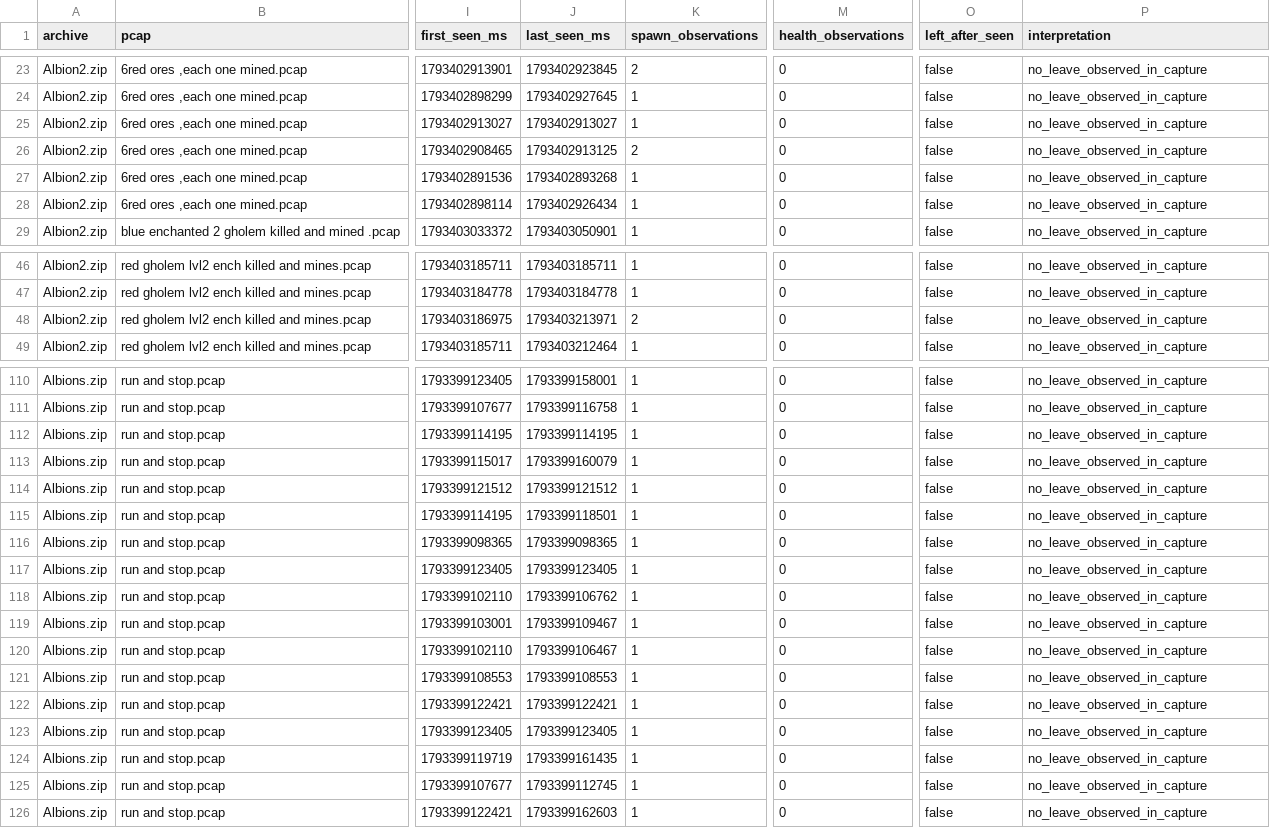
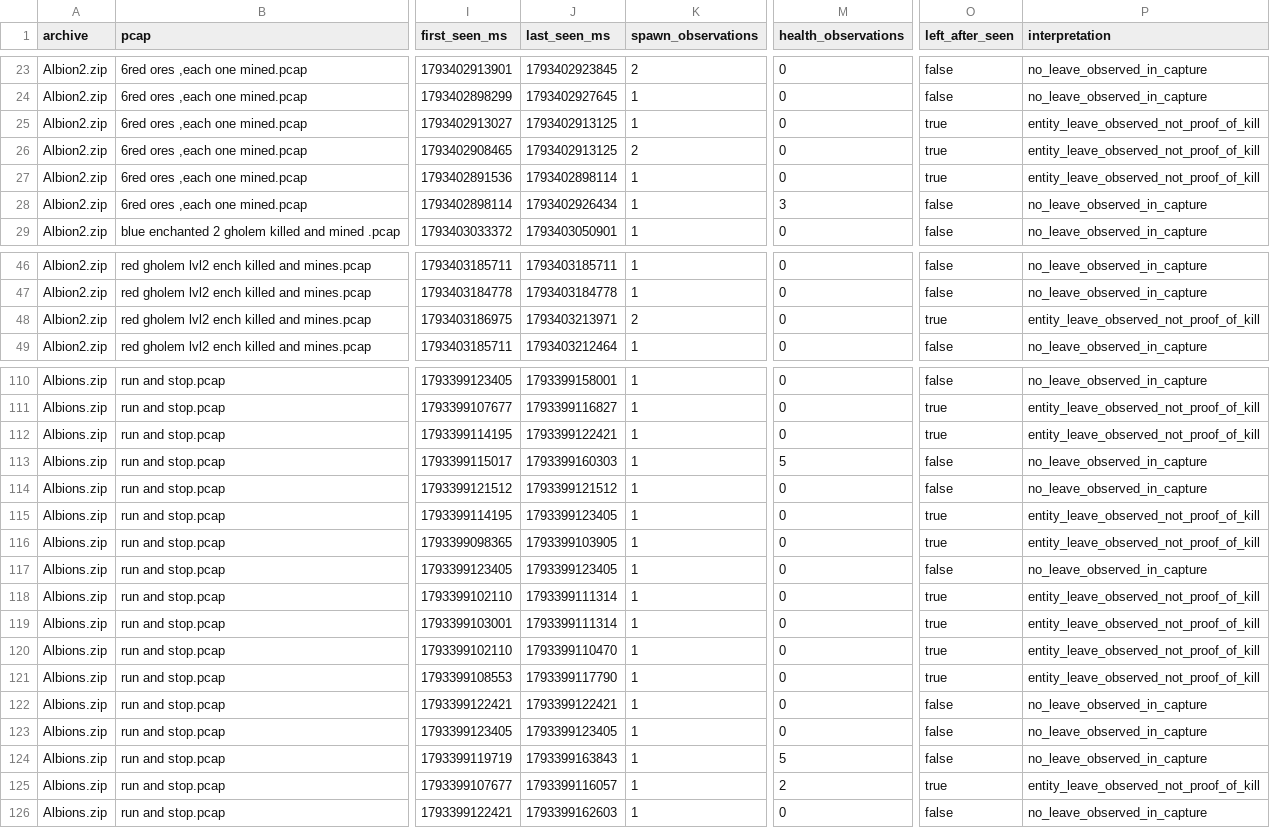
Before and after one commit to eesanezhad76/v2rayNG, a CSV file: research/analysis/2026-11-02-pcap-mob-lifecycle.csv, drawn as a sheet; only a part is shown, gaps mark what is left out; the diff covers the shown part only; the diff names each change by its address in the sheet, - before the commit and + after, or states it on an @@ line.

```diff
--- a/research/analysis/2026-11-02-pcap-mob-lifecycle.csv
+++ b/research/analysis/2026-11-02-pcap-mob-lifecycle.csv
-J25 (last_seen_ms): 1793402913027
+J25 (last_seen_ms): 1793402913125
-O25:O27 (left_after_seen): false
+O25:O27 (left_after_seen): true
-P25:P27 (interpretation): no_leave_observed_in_capture
+P25:P27 (interpretation): entity_leave_observed_not_proof_of_kill
-J27 (last_seen_ms): 1793402893268
+J27 (last_seen_ms): 1793402898114
-M28 (health_observations): 0
+M28 (health_observations): 3
-O48 (left_after_seen): false
+O48 (left_after_seen): true
-P48 (interpretation): no_leave_observed_in_capture
+P48 (interpretation): entity_leave_observed_not_proof_of_kill
-J111 (last_seen_ms): 1793399116758
+J111 (last_seen_ms): 1793399116827
-O111:O112 (left_after_seen): false
+O111:O112 (left_after_seen): true
-P111:P112 (interpretation): no_leave_observed_in_capture
+P111:P112 (interpretation): entity_leave_observed_not_proof_of_kill
-J112 (last_seen_ms): 1793399114195
+J112 (last_seen_ms): 1793399122421
-J113 (last_seen_ms): 1793399160079
+J113 (last_seen_ms): 1793399160303
-M113 (health_observations): 0
+M113 (health_observations): 5
-J115 (last_seen_ms): 1793399118501
+J115 (last_seen_ms): 1793399123405
-O115:O116 (left_after_seen): false
+O115:O116 (left_after_seen): true
-P115:P116 (interpretation): no_leave_observed_in_capture
+P115:P116 (interpretation): entity_leave_observed_not_proof_of_kill
-J116 (last_seen_ms): 1793399098365
+J116 (last_seen_ms): 1793399103905
-J118 (last_seen_ms): 1793399106762
+J118 (last_seen_ms): 1793399111314
-O118:O121 (left_after_seen): false
+O118:O121 (left_after_seen): true
-P118:P121 (interpretation): no_leave_observed_in_capture
+P118:P121 (interpretation): entity_leave_observed_not_proof_of_kill
-J119 (last_seen_ms): 1793399109467
+J119 (last_seen_ms): 1793399111314
-J120 (last_seen_ms): 1793399106467
+J120 (last_seen_ms): 1793399110470
-J121 (last_seen_ms): 1793399108553
+J121 (last_seen_ms): 1793399117790
-J124 (last_seen_ms): 1793399161435
+J124 (last_seen_ms): 1793399163843
-M124 (health_observations): 0
+M124 (health_observations): 5
-J125 (last_seen_ms): 1793399112745
+J125 (last_seen_ms): 1793399116057
-M125 (health_observations): 0
+M125 (health_observations): 2
-O125 (left_after_seen): false
+O125 (left_after_seen): true
-P125 (interpretation): no_leave_observed_in_capture
+P125 (interpretation): entity_leave_observed_not_proof_of_kill
```
Also changed, not shown: 126 edited cells elsewhere in this file, 22 other files.
